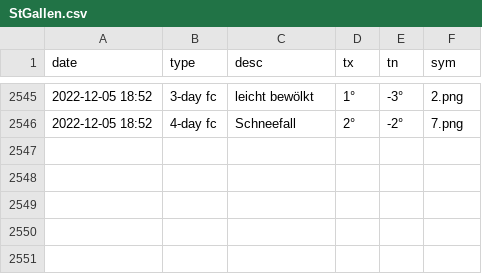
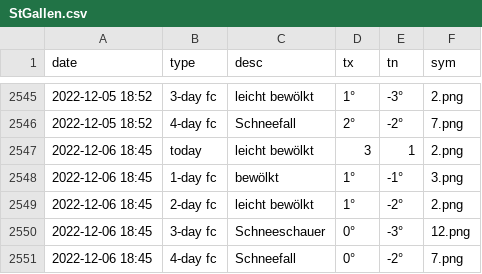
Before and after one commit to amannj/Scrapeo, a CSV file: data/StGallen.csv, drawn as a sheet; only a part is shown, gaps mark what is left out.

```diff
--- a/data/StGallen.csv
+++ b/data/StGallen.csv
@@ -2546 +2546,6 @@ date,type,desc,tx,tn,sym
 2022-12-05 18:52,4-day fc,Schneefall,2°,-2°,7.png
+2022-12-06 18:45,today,leicht bewölkt,3,1,2.png
+2022-12-06 18:45,1-day fc,bewölkt,1°,-1°,3.png
+2022-12-06 18:45,2-day fc,leicht bewölkt,1°,-2°,2.png
+2022-12-06 18:45,3-day fc,Schneeschauer,0°,-3°,12.png
+2022-12-06 18:45,4-day fc,Schneefall,0°,-2°,7.png
```
Also changed, not shown: data/Basel.csv, data/Bern.csv, 6 other files.
